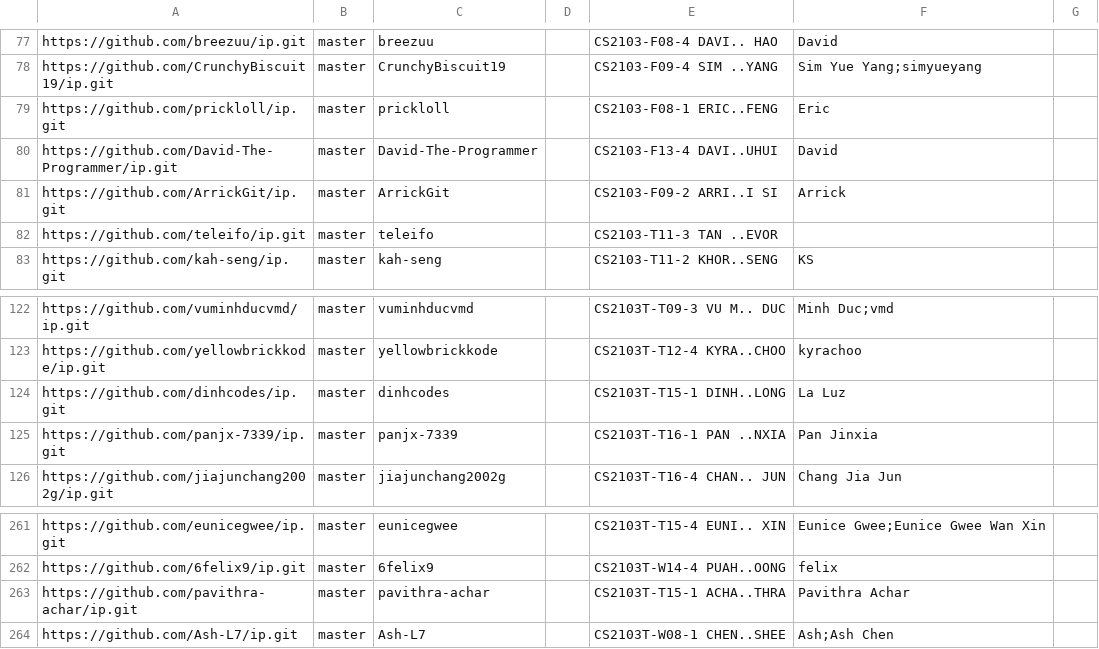
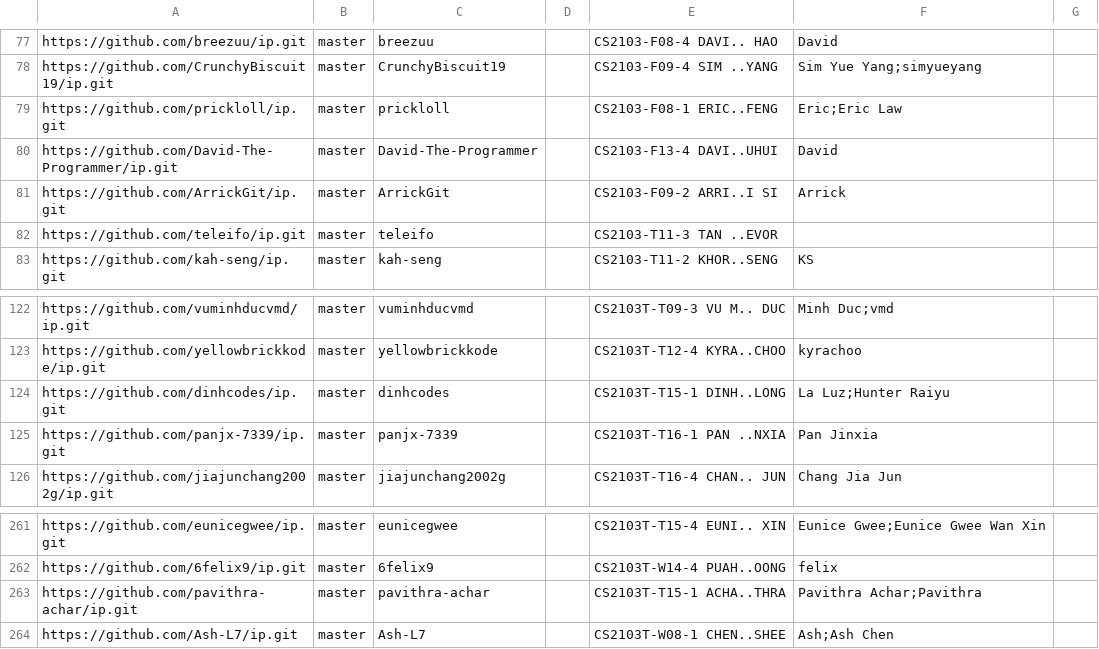
Before and after one commit to NUS-CS2103-AY2526-S2/ip-dashboard, a CSV file: config/author-config.csv, drawn as a sheet; only a part is shown, gaps mark what is left out.

Commit message:
Update configs

```diff
--- a/config/author-config.csv
+++ b/config/author-config.csv
@@ -78,3 +78,3 @@ https://github.com/breezuu/ip.git,master,breezuu,,CS2103-F08-4 DAVI.. HAO,David,
 https://github.com/CrunchyBiscuit19/ip.git,master,CrunchyBiscuit19,,CS2103-F09-4 SIM ..YANG,Sim Yue Yang;simyueyang,
-https://github.com/prickloll/ip.git,master,prickloll,,CS2103-F08-1 ERIC..FENG,Eric,
+https://github.com/prickloll/ip.git,master,prickloll,,CS2103-F08-1 ERIC..FENG,Eric;Eric Law,
 https://github.com/David-The-Programmer/ip.git,master,David-The-Programmer,,CS2103-F13-4 DAVI..UHUI,David,
@@ -123,3 +123,3 @@ https://github.com/vuminhducvmd/ip.git,master,vuminhducvmd,,CS2103T-T09-3 VU M..
 https://github.com/yellowbrickkode/ip.git,master,yellowbrickkode,,CS2103T-T12-4 KYRA..CHOO,kyrachoo,
-https://github.com/dinhcodes/ip.git,master,dinhcodes,,CS2103T-T15-1 DINH..LONG,La Luz,
+https://github.com/dinhcodes/ip.git,master,dinhcodes,,CS2103T-T15-1 DINH..LONG,La Luz;Hunter Raiyu,
 https://github.com/panjx-7339/ip.git,master,panjx-7339,,CS2103T-T16-1 PAN ..NXIA,Pan Jinxia,
@@ -262,3 +262,3 @@ https://github.com/eunicegwee/ip.git,master,eunicegwee,,CS2103T-T15-4 EUNI.. XIN
 https://github.com/6felix9/ip.git,master,6felix9,,CS2103T-W14-4 PUAH..OONG,felix,
-https://github.com/pavithra-achar/ip.git,master,pavithra-achar,,CS2103T-T15-1 ACHA..THRA,Pavithra Achar,
+https://github.com/pavithra-achar/ip.git,master,pavithra-achar,,CS2103T-T15-1 ACHA..THRA,Pavithra Achar;Pavithra,
 https://github.com/Ash-L7/ip.git,master,Ash-L7,,CS2103T-W08-1 CHEN..SHEE,Ash;Ash Chen,
```
